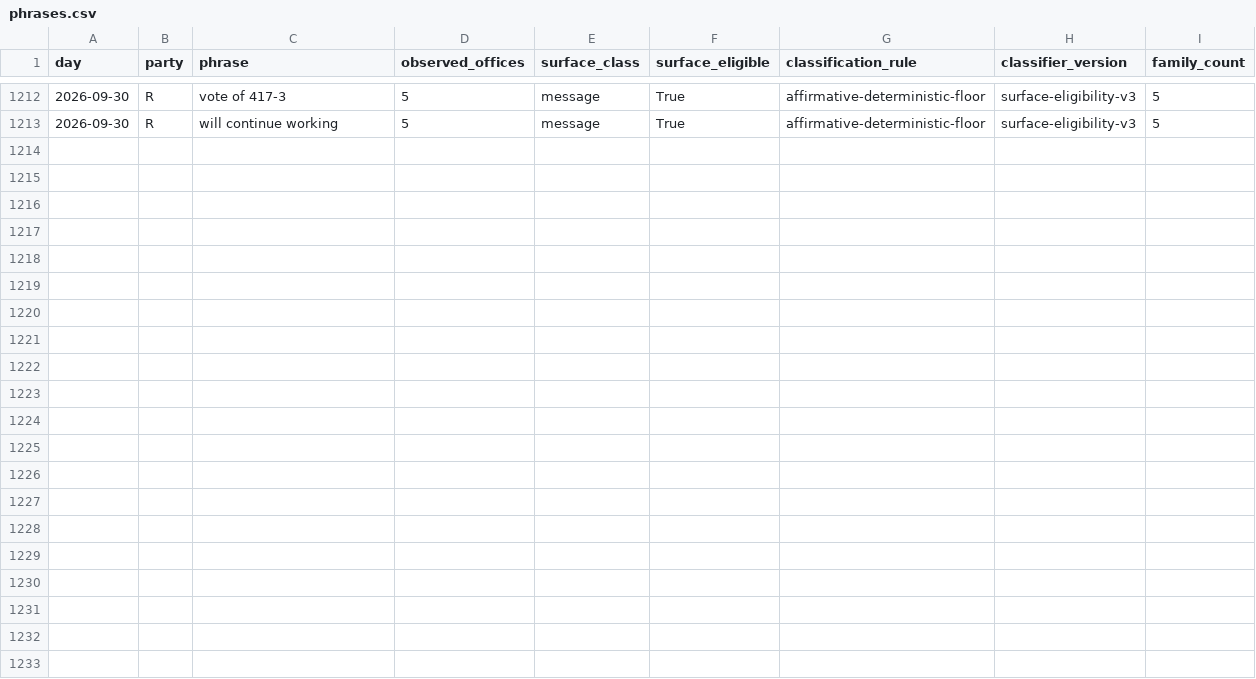
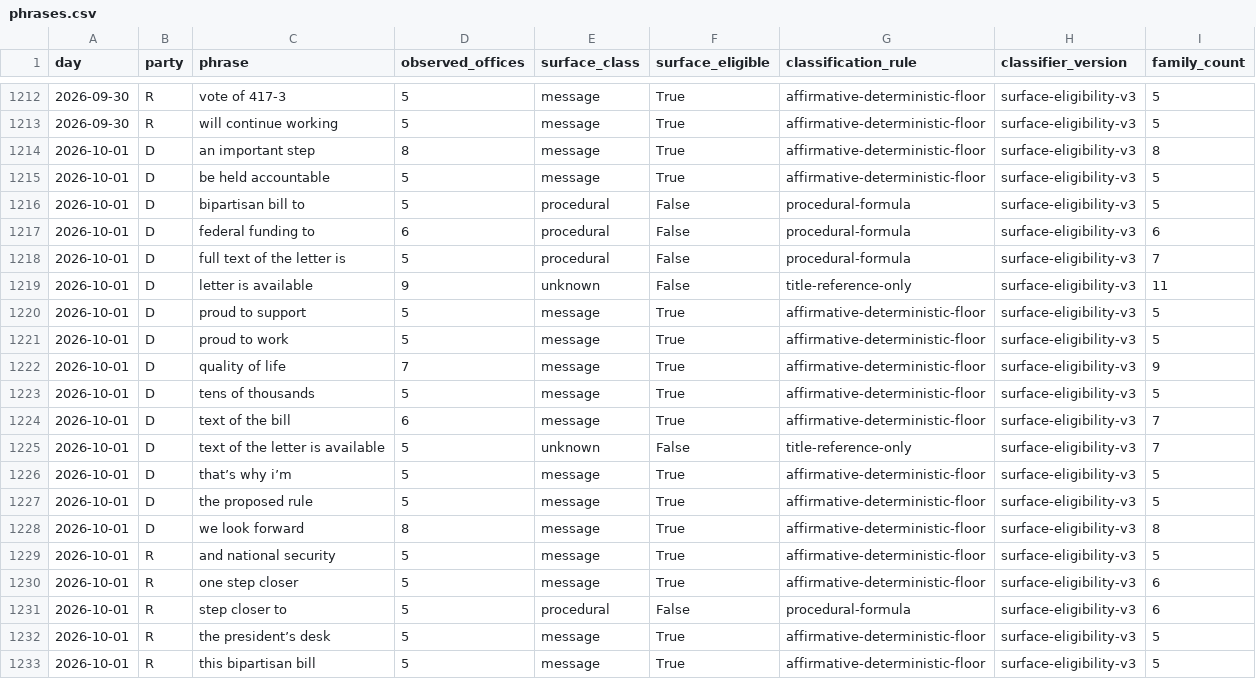
Before and after one commit to mlawsonking/onscript, a CSV file: site/public/api/v1/exports/phrases.csv, drawn as a sheet; only a part is shown, gaps mark what is left out.

Commit message:
data: assemble 2026-10-02

```diff
--- a/site/public/api/v1/exports/phrases.csv
+++ b/site/public/api/v1/exports/phrases.csv
@@ -1213 +1213,21 @@ day,party,phrase,observed_offices,surface_class,surface_eligible,classification_
 2026-09-30,R,will continue working,5,message,True,affirmative-deterministic-floor,surface-eligibility-v3,5
+2026-10-01,D,an important step,8,message,True,affirmative-deterministic-floor,surface-eligibility-v3,8
+2026-10-01,D,be held accountable,5,message,True,affirmative-deterministic-floor,surface-eligibility-v3,5
+2026-10-01,D,bipartisan bill to,5,procedural,False,procedural-formula,surface-eligibility-v3,5
+2026-10-01,D,federal funding to,6,procedural,False,procedural-formula,surface-eligibility-v3,6
+2026-10-01,D,full text of the letter is,5,procedural,False,procedural-formula,surface-eligibility-v3,7
+2026-10-01,D,letter is available,9,unknown,False,title-reference-only,surface-eligibility-v3,11
+2026-10-01,D,proud to support,5,message,True,affirmative-deterministic-floor,surface-eligibility-v3,5
+2026-10-01,D,proud to work,5,message,True,affirmative-deterministic-floor,surface-eligibility-v3,5
+2026-10-01,D,quality of life,7,message,True,affirmative-deterministic-floor,surface-eligibility-v3,9
+2026-10-01,D,tens of thousands,5,message,True,affirmative-deterministic-floor,surface-eligibility-v3,5
+2026-10-01,D,text of the bill,6,message,True,affirmative-deterministic-floor,surface-eligibility-v3,7
+2026-10-01,D,text of the letter is available,5,unknown,False,title-reference-only,surface-eligibility-v3,7
+2026-10-01,D,that’s why i’m,5,message,True,affirmative-deterministic-floor,surface-eligibility-v3,5
+2026-10-01,D,the proposed rule,5,message,True,affirmative-deterministic-floor,surface-eligibility-v3,5
+2026-10-01,D,we look forward,8,message,True,affirmative-deterministic-floor,surface-eligibility-v3,8
+2026-10-01,R,and national security,5,message,True,affirmative-deterministic-floor,surface-eligibility-v3,5
+2026-10-01,R,one step closer,5,message,True,affirmative-deterministic-floor,surface-eligibility-v3,6
+2026-10-01,R,step closer to,5,procedural,False,procedural-formula,surface-eligibility-v3,6
+2026-10-01,R,the president’s desk,5,message,True,affirmative-deterministic-floor,surface-eligibility-v3,5
+2026-10-01,R,this bipartisan bill,5,message,True,affirmative-deterministic-floor,surface-eligibility-v3,5
```
Also changed, not shown: site/public/api/v1/days.csv, site/public/api/v1/exports/days.csv, 28 other files.
